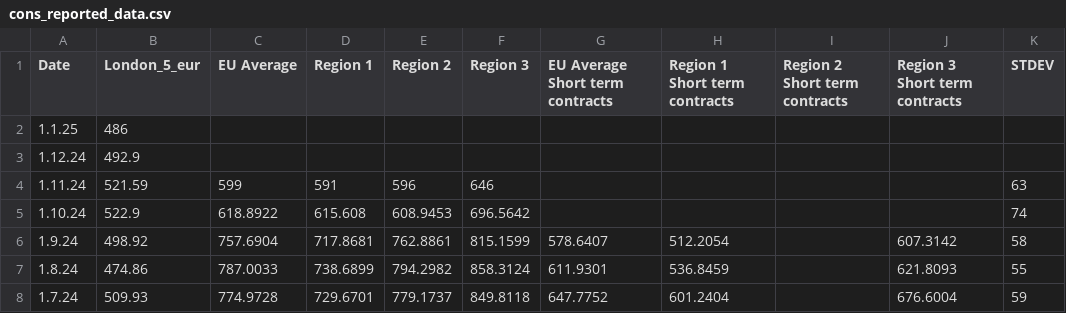
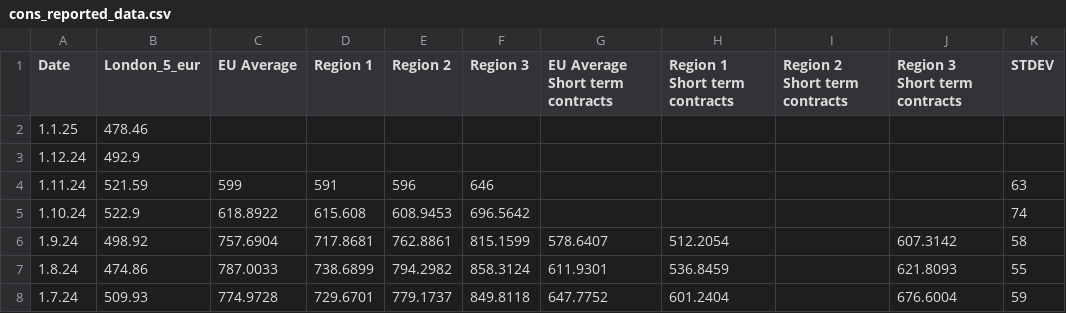
Before and after one commit to hoolio61/data, a CSV file: cons_reported_data.csv, drawn as a sheet; only a part is shown.

Commit message:
Add files via upload

```diff
--- a/cons_reported_data.csv
+++ b/cons_reported_data.csv
@@ -1,3 +1,3 @@
 Date,London_5_eur,EU Average,Region 1,Region 2,Region 3,EU Average Short term contracts,Region 1 Short term contracts,Region 2 Short term contracts,Region 3 Short term contracts,STDEV
-1.1.25,486,,,,,,,,,
+1.1.25,478.46,,,,,,,,,
 1.12.24,492.9,,,,,,,,,
```
